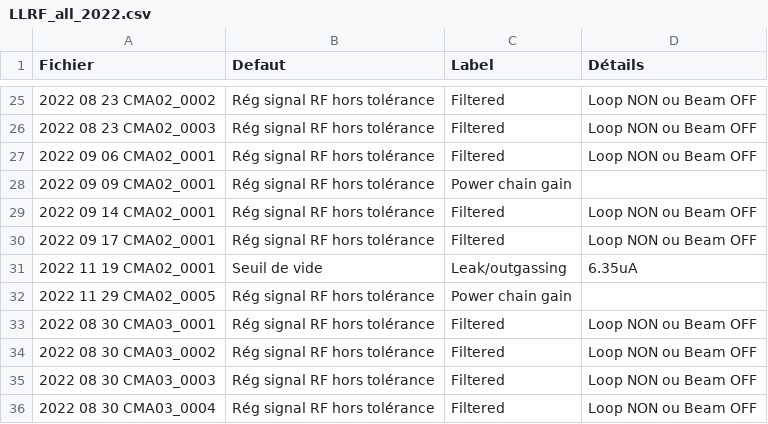
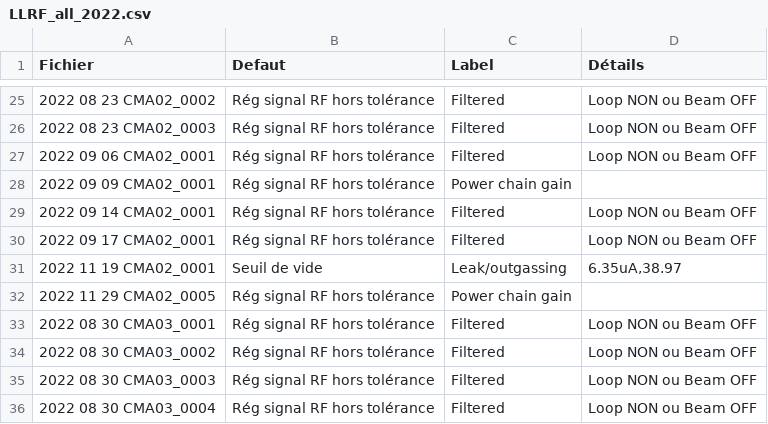
Before and after one commit to Tengaj/Classify_PostMortemFile, a CSV file: resultat/LLRF_all_2022.csv, drawn as a sheet; only a part is shown, gaps mark what is left out.

Commit message:
Adaptation résultat défaut seuil du vide, ajout de la moyenne du vide dans la colonne Détails des csv.

```diff
--- a/resultat/LLRF_all_2022.csv
+++ b/resultat/LLRF_all_2022.csv
@@ -30,3 +30,3 @@ Fichier;Defaut;Label;Détails
 2022 09 17 CMA02_0001;Rég signal RF hors tolérance;Filtered;Loop NON ou Beam OFF
-2022 11 19 CMA02_0001;Seuil de vide;Leak/outgassing;6.35uA
+2022 11 19 CMA02_0001;Seuil de vide;Leak/outgassing;6.35uA,38.97
 2022 11 29 CMA02_0005;Rég signal RF hors tolérance;Power chain gain
```
Also changed, not shown: resultat/LLRF_all_2023.csv.
